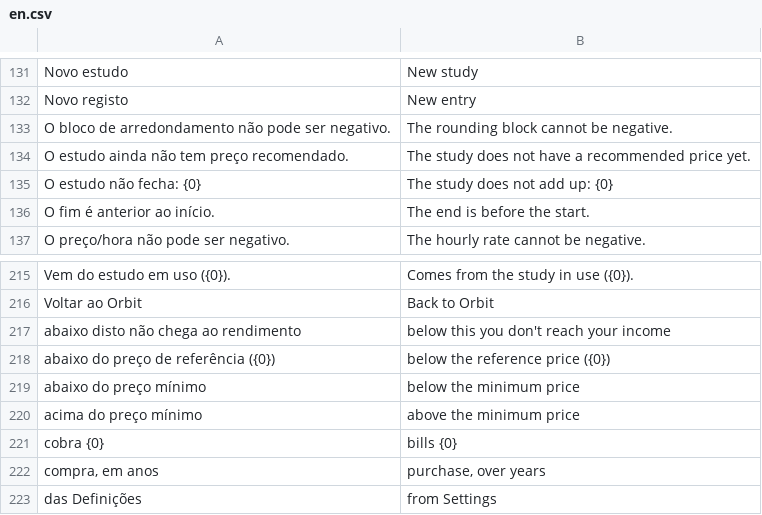
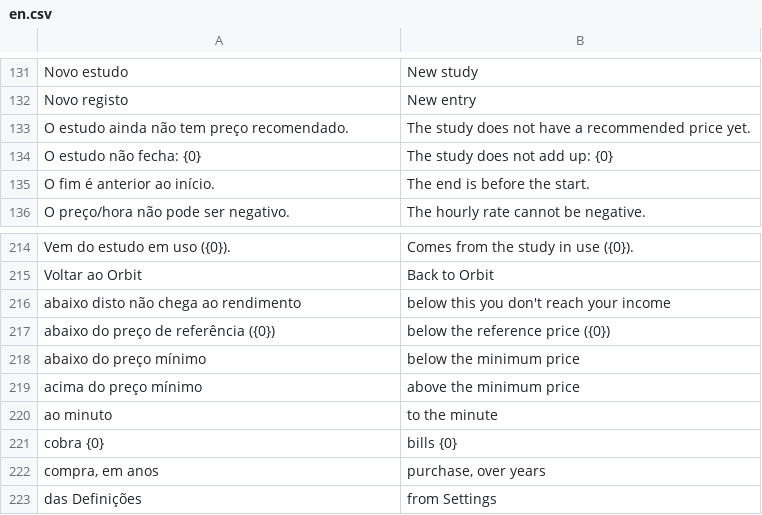
Before and after one commit to stratechna/Stratechna-Orbit-Tempo, a CSV file: orbit_tempo/translations/en.csv, drawn as a sheet; only a part is shown, gaps mark what is left out; removed rows and columns are numbered as before the commit, all else as after; the diff names each change by its address in the sheet, - before the commit and + after, or states it on an @@ line.

```diff
--- a/orbit_tempo/translations/en.csv
+++ b/orbit_tempo/translations/en.csv
-row 133: O bloco de arredondamento não pode ser negativo. | The rounding block cannot be negative.
+row 220: ao minuto | to the minute
```
Also changed, not shown: orbit_tempo/translations/es.csv, 6 other files.
